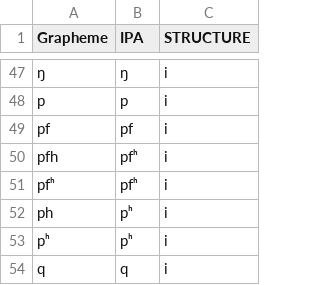
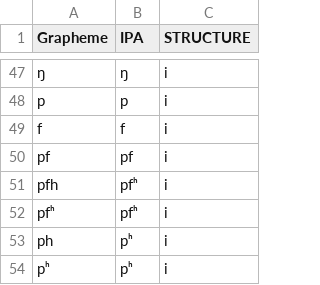
Before and after one commit to lingpy/sinopy, a TSV file: src/sinopy/data/chinese.tsv, drawn as a sheet; only a part is shown, gaps mark what is left out; the shorter side is filled out with more unchanged rows; the diff names each change by its address in the sheet, - before the commit and + after, or states it on an @@ line.

```diff
--- a/src/sinopy/data/chinese.tsv
+++ b/src/sinopy/data/chinese.tsv
+row 49: f | f | i
```
Also changed, not shown: 10 other files.
